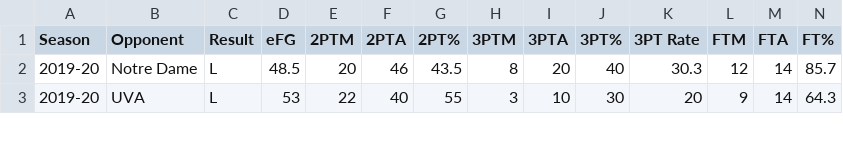
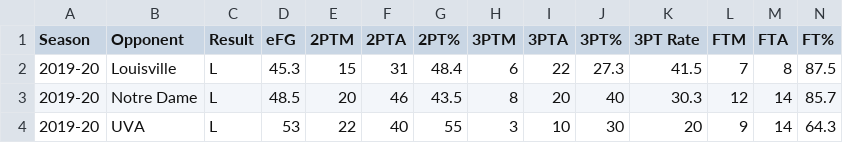
Before and after one commit to gallochris/dadgumboxscores, a CSV file: download/offensive_shooting.csv, drawn as a sheet; only a part is shown.

```diff
--- a/download/offensive_shooting.csv
+++ b/download/offensive_shooting.csv
@@ -1,2 +1,3 @@
 Season,Opponent,Result,eFG,2PTM,2PTA,2PT%,3PTM,3PTA,3PT%,3PT Rate,FTM,FTA,FT%
+2019-20,Louisville,L,45.3,15,31,48.4,6,22,27.3,41.5,7,8,87.5
 2019-20,Notre Dame,L,48.5,20,46,43.5,8,20,40,30.3,12,14,85.7
```
Also changed, not shown: download/box_score_data.csv, download/defensive_shooting.csv, 4 other files.
